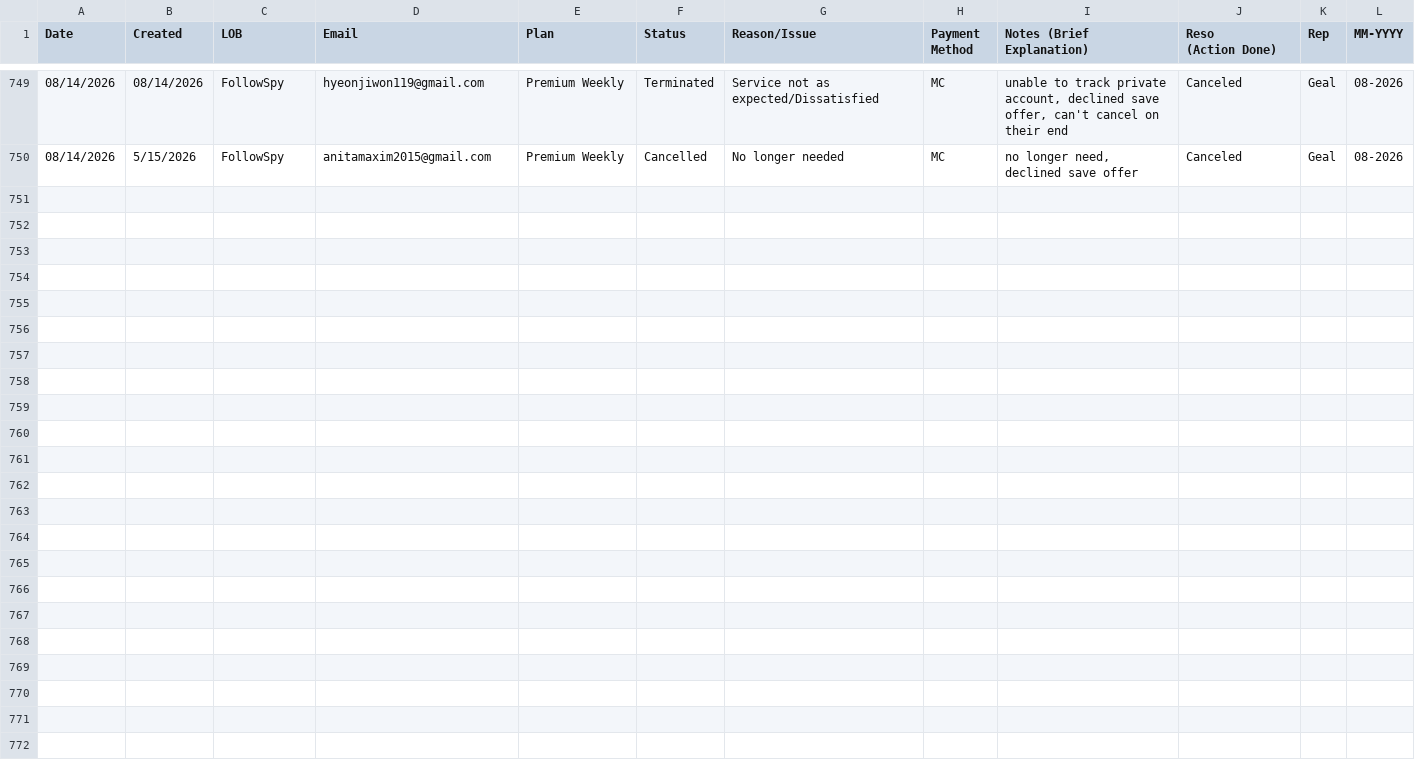
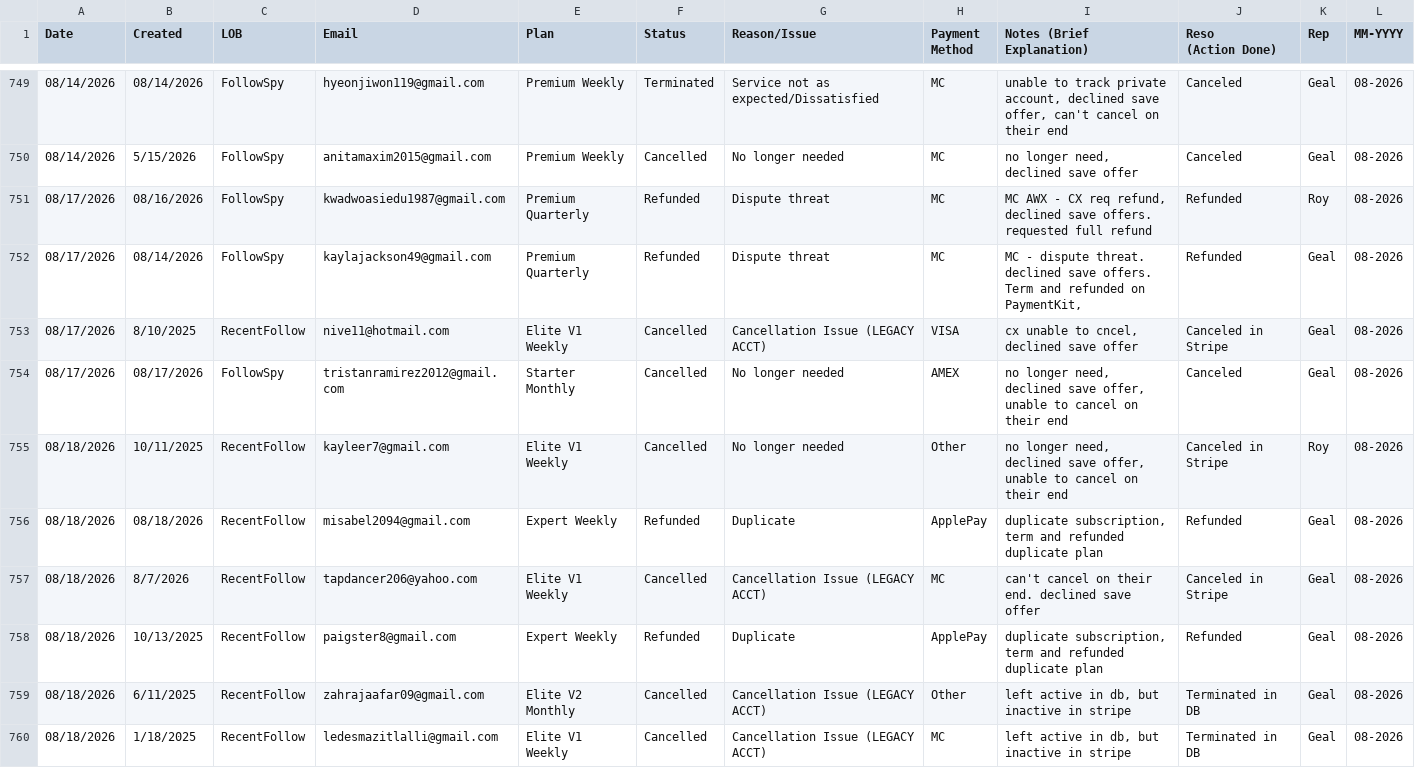
Before and after one commit to bvcafirma3rd/rffs-dashboard, a CSV file: data/qa_source.csv, drawn as a sheet; only a part is shown, gaps mark what is left out; the diff names each change by its address in the sheet, - before the commit and + after, or states it on an @@ line.

```diff
--- a/data/qa_source.csv
+++ b/data/qa_source.csv
+row 751: 08/17/2026 | 08/16/2026 | FollowSpy | kwadwoasiedu1987@gmail.com | Premium Quarterly | Refunded | Dispute threat | MC | MC AWX - CX req refund, declined save offers. requested full refund | Refunded | Roy | 08-2026
+row 752: 08/17/2026 | 08/14/2026 | FollowSpy | kaylajackson49@gmail.com | Premium Quarterly | Refunded | Dispute threat | MC | MC - dispute threat. declined save offers. Term and refunded on PaymentKit, | Refunded | Geal | 08-2026
+row 753: 08/17/2026 | 8/10/2025 | RecentFollow | nive11@hotmail.com | Elite V1 Weekly | Cancelled | Cancellation Issue (LEGACY ACCT) | VISA | cx unable to cncel, declined save offer | Canceled in Stripe | Geal | 08-2026
+row 754: 08/17/2026 | 08/17/2026 | FollowSpy | tristanramirez2012@gmail.com | Starter Monthly | Cancelled | No longer needed | AMEX | no longer need, declined save offer, unable to cancel on their end | Canceled | Geal | 08-2026
+row 755: 08/18/2026 | 10/11/2025 | RecentFollow | kayleer7@gmail.com | Elite V1 Weekly | Cancelled | No longer needed | Other | no longer need, declined save offer, unable to cancel on their end | Canceled in Stripe | Roy | 08-2026
+row 756: 08/18/2026 | 08/18/2026 | RecentFollow | misabel2094@gmail.com | Expert Weekly | Refunded | Duplicate | ApplePay | duplicate subscription, term and refunded duplicate plan | Refunded | Geal | 08-2026
+row 757: 08/18/2026 | 8/7/2026 | RecentFollow | tapdancer206@yahoo.com | Elite V1 Weekly | Cancelled | Cancellation Issue (LEGACY ACCT) | MC | can't cancel on their end. declined save offer | Canceled in Stripe | Geal | 08-2026
+row 758: 08/18/2026 | 10/13/2025 | RecentFollow | paigster8@gmail.com | Expert Weekly | Refunded | Duplicate | ApplePay | duplicate subscription, term and refunded duplicate plan | Refunded | Geal | 08-2026
+row 759: 08/18/2026 | 6/11/2025 | RecentFollow | zahrajaafar09@gmail.com | Elite V2 Monthly | Cancelled | Cancellation Issue (LEGACY ACCT) | Other | left active in db, but inactive in stripe | Terminated in DB | Geal | 08-2026
+row 760: 08/18/2026 | 1/18/2025 | RecentFollow | ledesmazitlalli@gmail.com | Elite V1 Weekly | Cancelled | Cancellation Issue (LEGACY ACCT) | MC | left active in db, but inactive in stripe | Terminated in DB | Geal | 08-2026
```
Also changed, not shown: data/pivot.csv, 1 other file.
